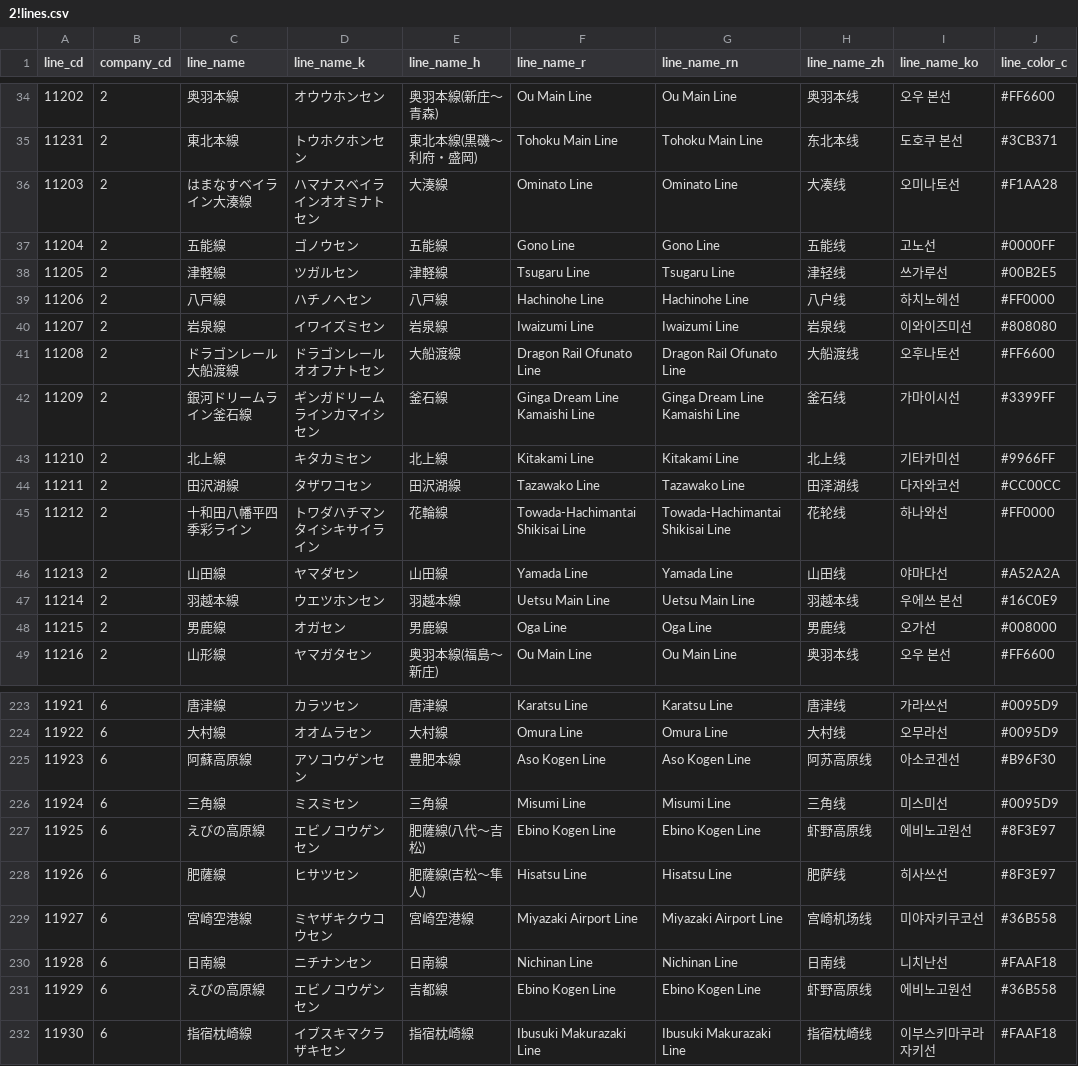
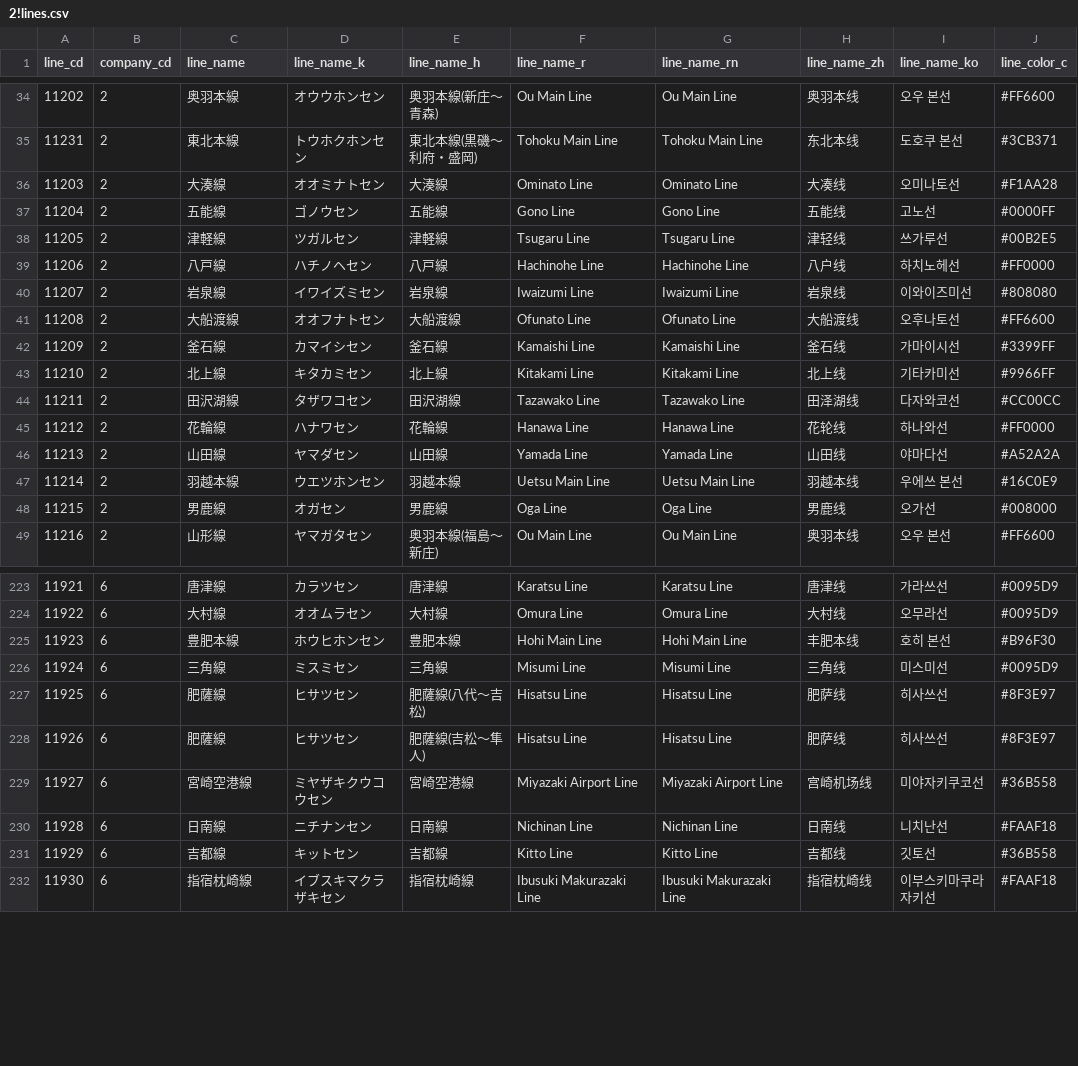
Before and after one commit to TrainLCD/StationAPI, a CSV file: data/2!lines.csv, drawn as a sheet; only a part is shown, gaps mark what is left out; the diff covers the shown part only; the diff names each change by its address in the sheet, - before the commit and + after, or states it on an @@ line.

```diff
--- a/data/2!lines.csv
+++ b/data/2!lines.csv
-C36 (line_name): はまなすベイライン大湊線
+C36 (line_name): 大湊線
-D36 (line_name_k): ハマナスベイラインオオミナトセン
+D36 (line_name_k): オオミナトセン
-C41 (line_name): ドラゴンレール大船渡線
+C41 (line_name): 大船渡線
-D41 (line_name_k): ドラゴンレールオオフナトセン
+D41 (line_name_k): オオフナトセン
-F41 (line_name_r): Dragon Rail Ofunato Line
+F41 (line_name_r): Ofunato Line
-G41 (line_name_rn): Dragon Rail Ofunato Line
+G41 (line_name_rn): Ofunato Line
-C42 (line_name): 銀河ドリームライン釜石線
+C42 (line_name): 釜石線
-D42 (line_name_k): ギンガドリームラインカマイシセン
+D42 (line_name_k): カマイシセン
-F42 (line_name_r): Ginga Dream Line Kamaishi Line
+F42 (line_name_r): Kamaishi Line
-G42 (line_name_rn): Ginga Dream Line Kamaishi Line
+G42 (line_name_rn): Kamaishi Line
-C45 (line_name): 十和田八幡平四季彩ライン
+C45 (line_name): 花輪線
-D45 (line_name_k): トワダハチマンタイシキサイライン
+D45 (line_name_k): ハナワセン
-F45 (line_name_r): Towada-Hachimantai Shikisai Line
+F45 (line_name_r): Hanawa Line
-G45 (line_name_rn): Towada-Hachimantai Shikisai Line
+G45 (line_name_rn): Hanawa Line
-C225 (line_name): 阿蘇高原線
+C225 (line_name): 豊肥本線
-D225 (line_name_k): アソコウゲンセン
+D225 (line_name_k): ホウヒホンセン
-F225 (line_name_r): Aso Kogen Line
+F225 (line_name_r): Hohi Main Line
-G225 (line_name_rn): Aso Kogen Line
+G225 (line_name_rn): Hohi Main Line
-H225 (line_name_zh): 阿苏高原线
+H225 (line_name_zh): 丰肥本线
-I225 (line_name_ko): 아소코겐선
+I225 (line_name_ko): 호히 본선
-C227 (line_name): えびの高原線
+C227 (line_name): 肥薩線
-D227 (line_name_k): エビノコウゲンセン
+D227 (line_name_k): ヒサツセン
-F227 (line_name_r): Ebino Kogen Line
+F227 (line_name_r): Hisatsu Line
-G227 (line_name_rn): Ebino Kogen Line
+G227 (line_name_rn): Hisatsu Line
-H227 (line_name_zh): 虾野高原线
+H227 (line_name_zh): 肥萨线
-I227 (line_name_ko): 에비노고원선
+I227 (line_name_ko): 히사쓰선
-C231 (line_name): えびの高原線
+C231 (line_name): 吉都線
-D231 (line_name_k): エビノコウゲンセン
+D231 (line_name_k): キットセン
-F231 (line_name_r): Ebino Kogen Line
+F231 (line_name_r): Kitto Line
-G231 (line_name_rn): Ebino Kogen Line
+G231 (line_name_rn): Kitto Line
-H231 (line_name_zh): 虾野高原线
+H231 (line_name_zh): 吉都线
-I231 (line_name_ko): 에비노고원선
+I231 (line_name_ko): 깃토선
```
Also changed, not shown: 45 edited cells elsewhere in this file, data/4!types.csv, 1 other file.
